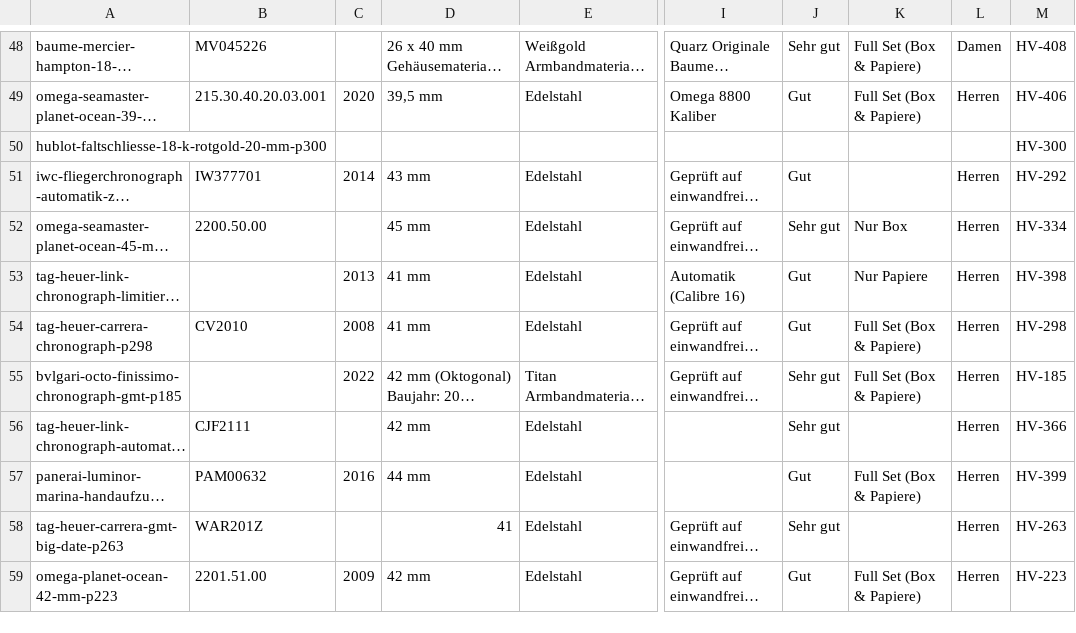
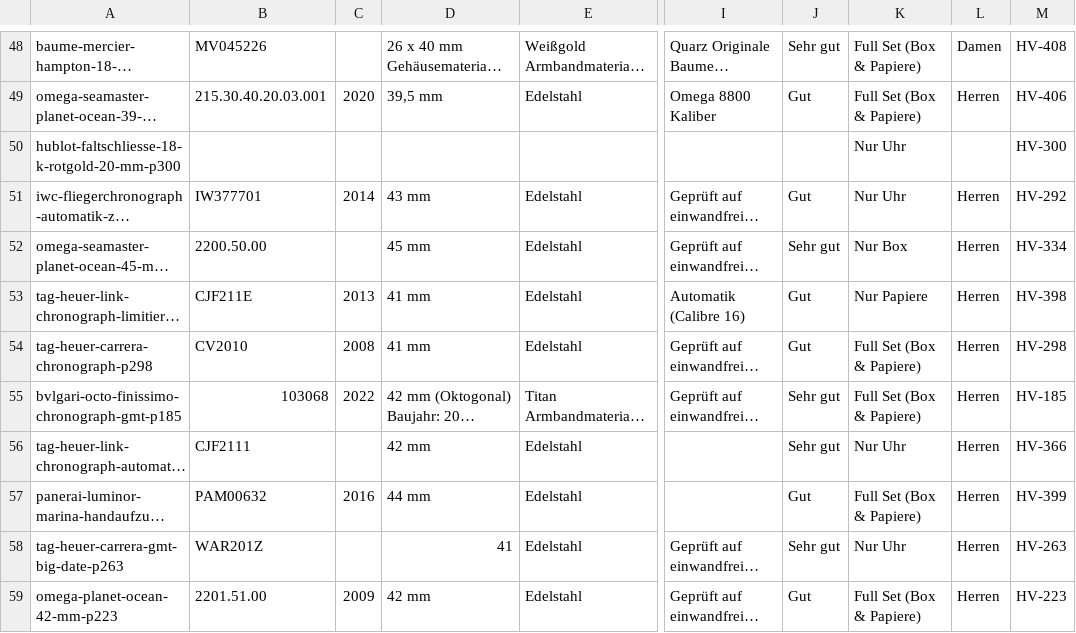
Before and after one commit to valentinpueschel-ui/Hahn-Vo, a CSV file: shopify-metafelder.csv, drawn as a sheet; only a part is shown, gaps mark what is left out; long unchanged cells end in …; the diff covers the shown part only; the diff names each change by its address in the sheet, - before the commit and + after, or states it on an @@ line.

```diff
--- a/shopify-metafelder.csv
+++ b/shopify-metafelder.csv
-K50:K51: (empty)
+K50:K51: Nur Uhr
-B53: (empty)
+B53: CJF211E
-B55: (empty)
+B55: 103068
-K56: (empty)
+K56: Nur Uhr
-K58: (empty)
+K58: Nur Uhr
```
Also changed, not shown: 13 edited cells elsewhere in this file, 1 other file.
